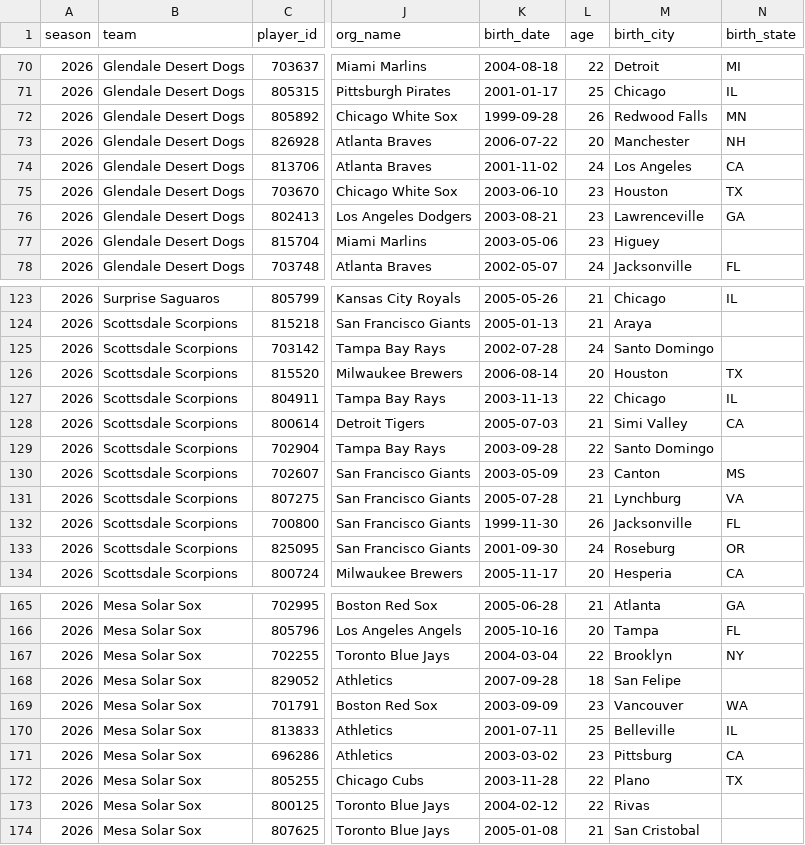
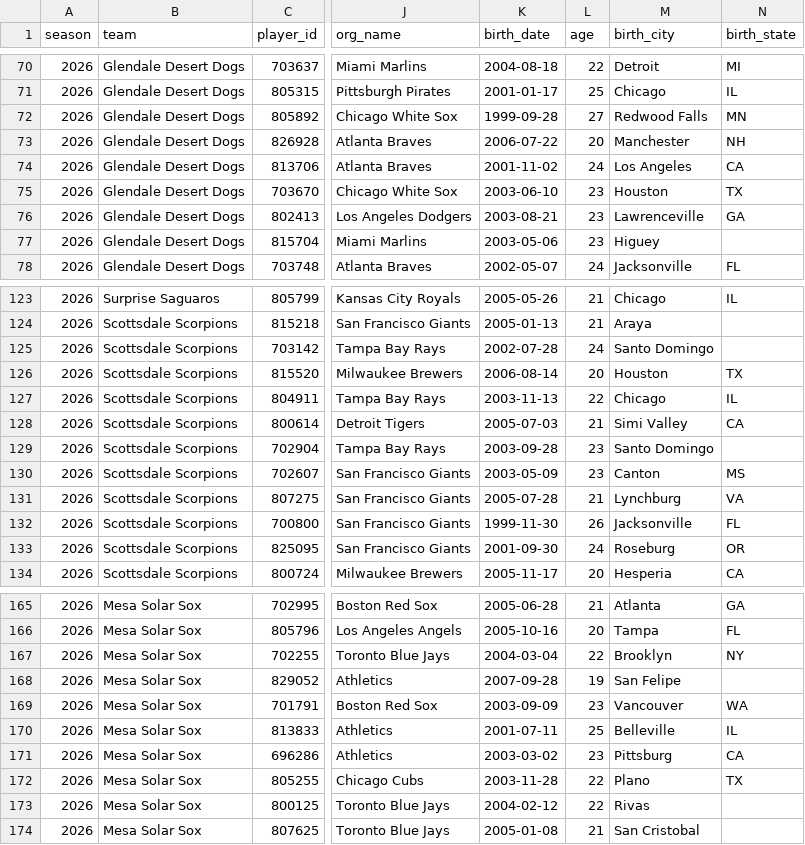
Before and after one commit to josh-hoff/AFL, a CSV file: data/2026/roster.csv, drawn as a sheet; only a part is shown, gaps mark what is left out; the diff names each change by its address in the sheet, - before the commit and + after, or states it on an @@ line.

```diff
--- a/data/2026/roster.csv
+++ b/data/2026/roster.csv
-L72 (age): 26
+L72 (age): 27
-L129 (age): 22
+L129 (age): 23
-L168 (age): 18
+L168 (age): 19
```
